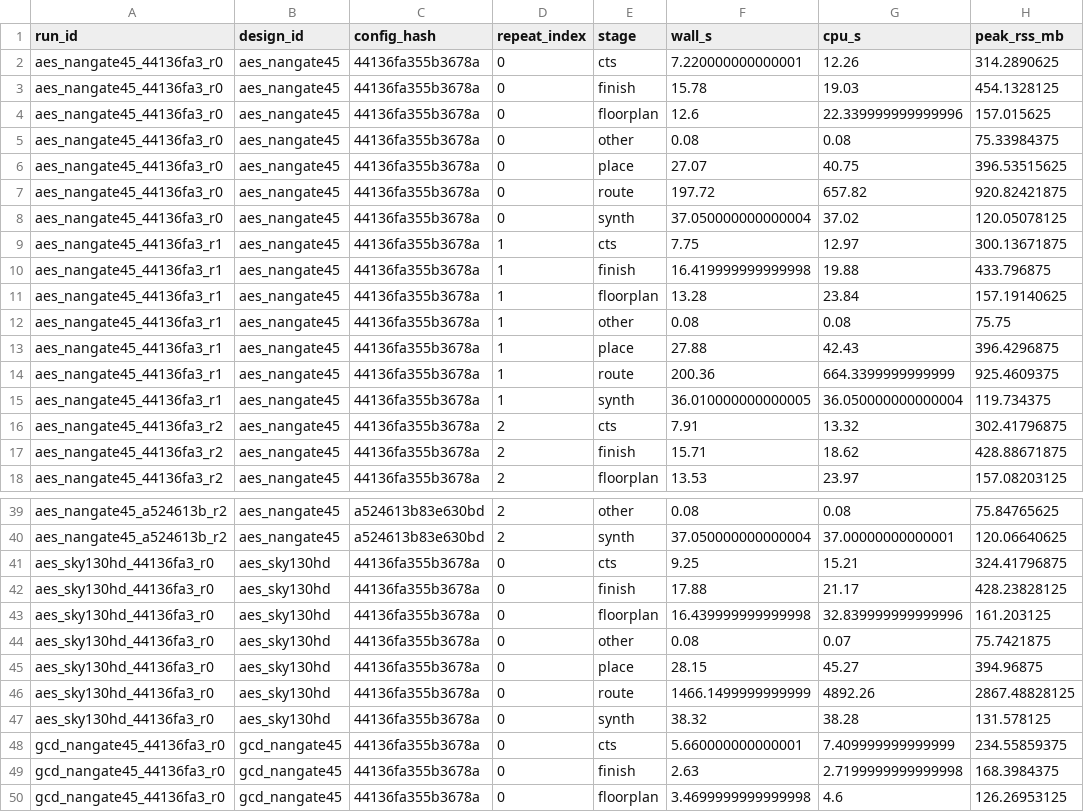
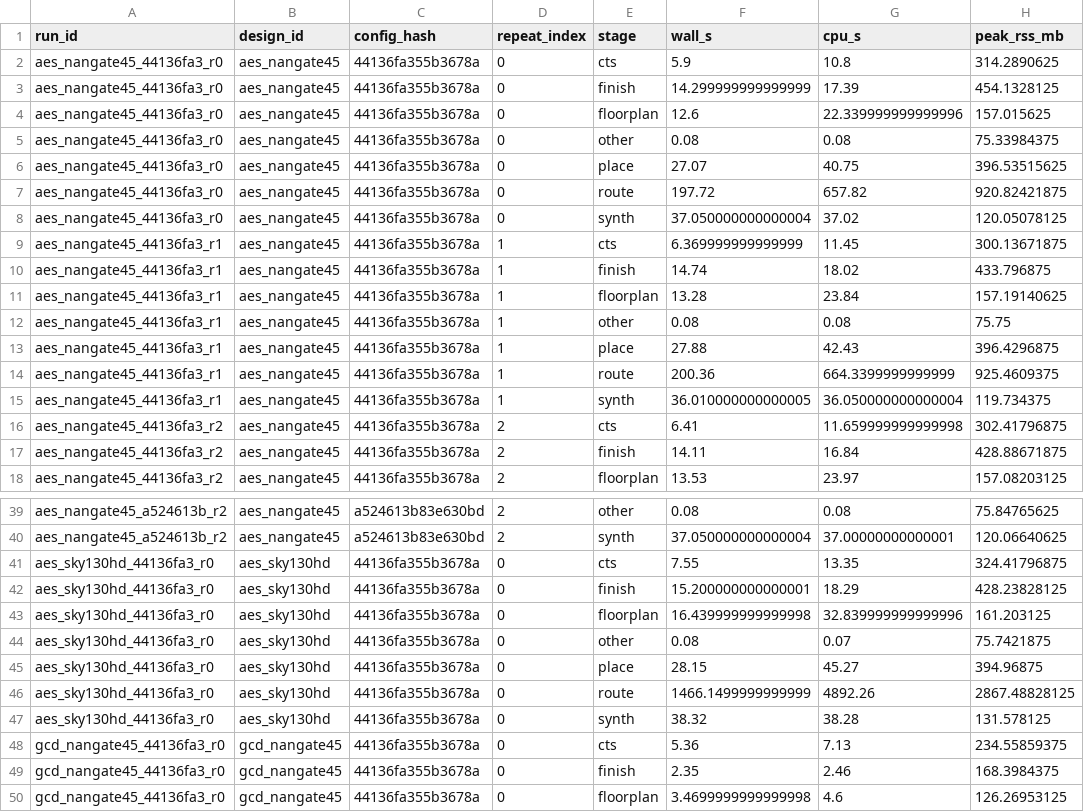
Before and after one commit to RockRK2405/AI-Powered-Semiconductor-Design-Intelligence-EDA-Optimization-Platform, a CSV file: data/pilot_phase1/stage_summary.csv, drawn as a sheet; only a part is shown, gaps mark what is left out; the diff covers the shown part only.

```diff
--- a/data/pilot_phase1/stage_summary.csv
+++ b/data/pilot_phase1/stage_summary.csv
@@ -1,4 +1,4 @@
 run_id,design_id,config_hash,repeat_index,stage,wall_s,cpu_s,peak_rss_mb
-aes_nangate45_44136fa3_r0,aes_nangate45,44136fa355b3678a,0,cts,7.220000000000001,12.26,314.2890625
-aes_nangate45_44136fa3_r0,aes_nangate45,44136fa355b3678a,0,finish,15.78,19.03,454.1328125
+aes_nangate45_44136fa3_r0,aes_nangate45,44136fa355b3678a,0,cts,5.9,10.8,314.2890625
+aes_nangate45_44136fa3_r0,aes_nangate45,44136fa355b3678a,0,finish,14.299999999999999,17.39,454.1328125
 aes_nangate45_44136fa3_r0,aes_nangate45,44136fa355b3678a,0,floorplan,12.6,22.339999999999996,157.015625
@@ -8,4 +8,4 @@ aes_nangate45_44136fa3_r0,aes_nangate45,44136fa355b3678a,0,route,197.72,657.82,9
 aes_nangate45_44136fa3_r0,aes_nangate45,44136fa355b3678a,0,synth,37.050000000000004,37.02,120.05078125
-aes_nangate45_44136fa3_r1,aes_nangate45,44136fa355b3678a,1,cts,7.75,12.97,300.13671875
-aes_nangate45_44136fa3_r1,aes_nangate45,44136fa355b3678a,1,finish,16.419999999999998,19.88,433.796875
+aes_nangate45_44136fa3_r1,aes_nangate45,44136fa355b3678a,1,cts,6.369999999999999,11.45,300.13671875
+aes_nangate45_44136fa3_r1,aes_nangate45,44136fa355b3678a,1,finish,14.74,18.02,433.796875
 aes_nangate45_44136fa3_r1,aes_nangate45,44136fa355b3678a,1,floorplan,13.28,23.84,157.19140625
@@ -15,4 +15,4 @@ aes_nangate45_44136fa3_r1,aes_nangate45,44136fa355b3678a,1,route,200.36,664.3399
 aes_nangate45_44136fa3_r1,aes_nangate45,44136fa355b3678a,1,synth,36.010000000000005,36.050000000000004,119.734375
-aes_nangate45_44136fa3_r2,aes_nangate45,44136fa355b3678a,2,cts,7.91,13.32,302.41796875
-aes_nangate45_44136fa3_r2,aes_nangate45,44136fa355b3678a,2,finish,15.71,18.62,428.88671875
+aes_nangate45_44136fa3_r2,aes_nangate45,44136fa355b3678a,2,cts,6.41,11.659999999999998,302.41796875
+aes_nangate45_44136fa3_r2,aes_nangate45,44136fa355b3678a,2,finish,14.11,16.84,428.88671875
 aes_nangate45_44136fa3_r2,aes_nangate45,44136fa355b3678a,2,floorplan,13.53,23.97,157.08203125
@@ -40,4 +40,4 @@ aes_nangate45_a524613b_r2,aes_nangate45,a524613b83e630bd,2,other,0.08,0.08,75.84
 aes_nangate45_a524613b_r2,aes_nangate45,a524613b83e630bd,2,synth,37.050000000000004,37.00000000000001,120.06640625
-aes_sky130hd_44136fa3_r0,aes_sky130hd,44136fa355b3678a,0,cts,9.25,15.21,324.41796875
-aes_sky130hd_44136fa3_r0,aes_sky130hd,44136fa355b3678a,0,finish,17.88,21.17,428.23828125
+aes_sky130hd_44136fa3_r0,aes_sky130hd,44136fa355b3678a,0,cts,7.55,13.35,324.41796875
+aes_sky130hd_44136fa3_r0,aes_sky130hd,44136fa355b3678a,0,finish,15.200000000000001,18.29,428.23828125
 aes_sky130hd_44136fa3_r0,aes_sky130hd,44136fa355b3678a,0,floorplan,16.439999999999998,32.839999999999996,161.203125
@@ -47,4 +47,4 @@ aes_sky130hd_44136fa3_r0,aes_sky130hd,44136fa355b3678a,0,route,1466.149999999999
 aes_sky130hd_44136fa3_r0,aes_sky130hd,44136fa355b3678a,0,synth,38.32,38.28,131.578125
-gcd_nangate45_44136fa3_r0,gcd_nangate45,44136fa355b3678a,0,cts,5.660000000000001,7.409999999999999,234.55859375
-gcd_nangate45_44136fa3_r0,gcd_nangate45,44136fa355b3678a,0,finish,2.63,2.7199999999999998,168.3984375
+gcd_nangate45_44136fa3_r0,gcd_nangate45,44136fa355b3678a,0,cts,5.36,7.13,234.55859375
+gcd_nangate45_44136fa3_r0,gcd_nangate45,44136fa355b3678a,0,finish,2.35,2.46,168.3984375
 gcd_nangate45_44136fa3_r0,gcd_nangate45,44136fa355b3678a,0,floorplan,3.4699999999999998,4.6,126.26953125
```
Also changed, not shown: 20 edited cells elsewhere in this file, 20 other files.
